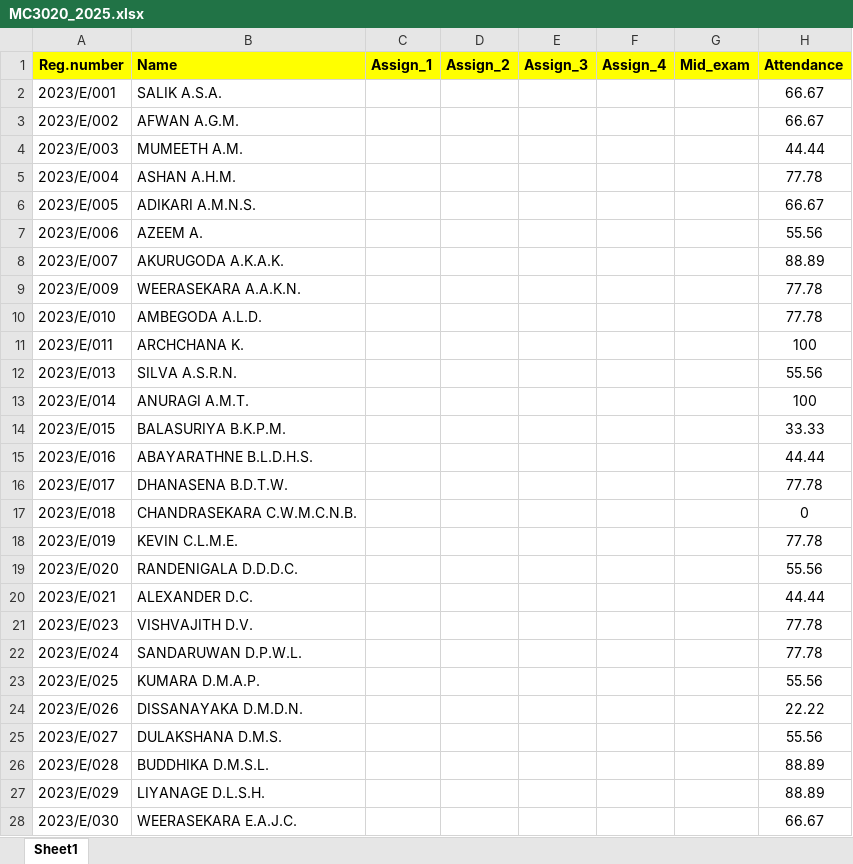
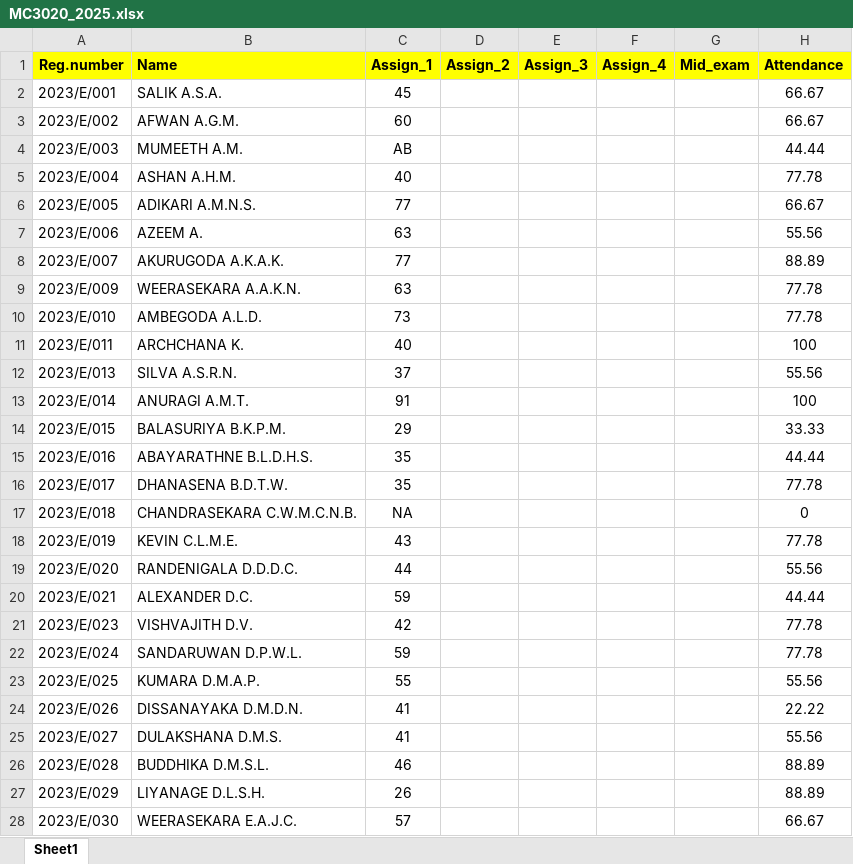
Before and after one commit to IDSFoE/MC3020_Attendance, an Excel workbook: MC3020_2025.xlsx, sheet Sheet1, drawn as a sheet; only a part is shown; values as stored, in another font and other column widths than the file's, no borders; the diff covers the shown part only; the diff names each change by its address in the sheet, - before the commit and + after, or states it on an @@ line.

Commit message:
Update MC3020_2025.xlsx

```diff
--- a/MC3020_2025.xlsx (sheet Sheet1)
+++ b/MC3020_2025.xlsx (sheet Sheet1)
-C2 (Assign_1): (empty)
+C2 (Assign_1): 45
-C3 (Assign_1): (empty)
+C3 (Assign_1): 60
-C4 (Assign_1): (empty)
+C4 (Assign_1): AB
-C5 (Assign_1): (empty)
+C5 (Assign_1): 40
-C6 (Assign_1): (empty)
+C6 (Assign_1): 77
-C7 (Assign_1): (empty)
+C7 (Assign_1): 63
-C8 (Assign_1): (empty)
+C8 (Assign_1): 77
-C9 (Assign_1): (empty)
+C9 (Assign_1): 63
-C10 (Assign_1): (empty)
+C10 (Assign_1): 73
-C11 (Assign_1): (empty)
+C11 (Assign_1): 40
-C12 (Assign_1): (empty)
+C12 (Assign_1): 37
-C13 (Assign_1): (empty)
+C13 (Assign_1): 91
-C14 (Assign_1): (empty)
+C14 (Assign_1): 29
-C15:C16 (Assign_1): (empty)
+C15:C16 (Assign_1): 35
-C17 (Assign_1): (empty)
+C17 (Assign_1): NA
-C18 (Assign_1): (empty)
+C18 (Assign_1): 43
-C19 (Assign_1): (empty)
+C19 (Assign_1): 44
-C20 (Assign_1): (empty)
+C20 (Assign_1): 59
-C21 (Assign_1): (empty)
+C21 (Assign_1): 42
-C22 (Assign_1): (empty)
+C22 (Assign_1): 59
-C23 (Assign_1): (empty)
+C23 (Assign_1): 55
-C24:C25 (Assign_1): (empty)
+C24:C25 (Assign_1): 41
-C26 (Assign_1): (empty)
+C26 (Assign_1): 46
-C27 (Assign_1): (empty)
+C27 (Assign_1): 26
-C28 (Assign_1): (empty)
+C28 (Assign_1): 57
```
Also changed, not shown: 9 added rows and 178 edited cells elsewhere in this sheet.
